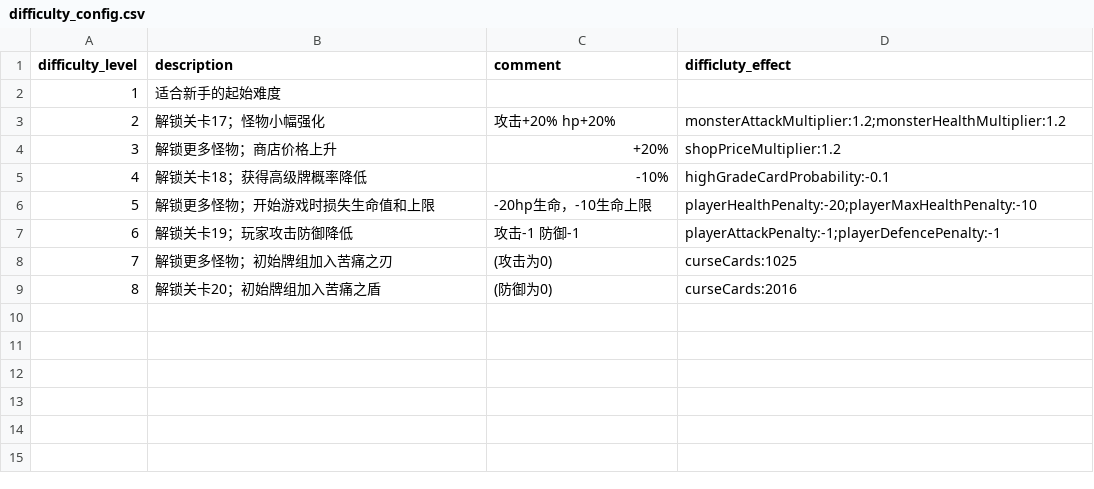
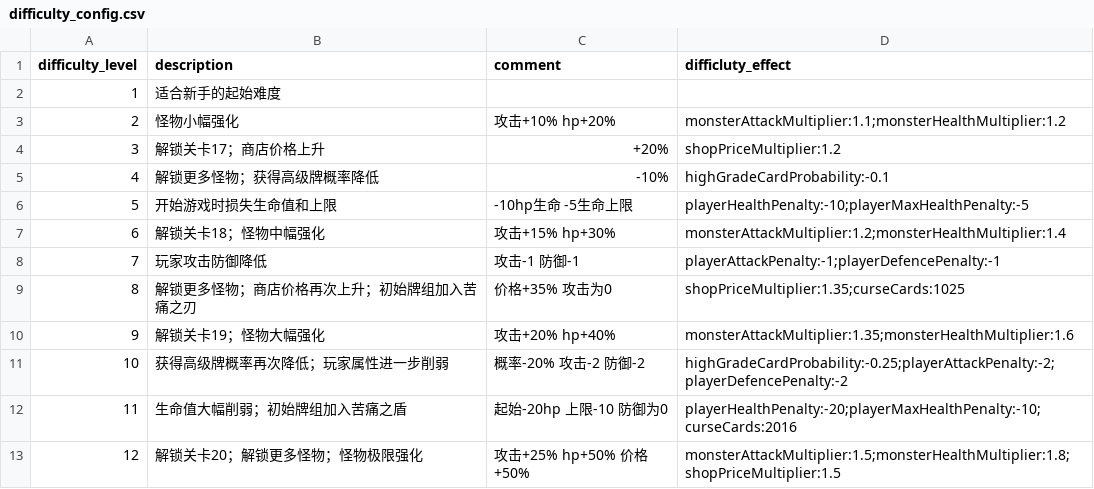
Before and after one commit to Nancobamboo/joeys-nightmare-2, a CSV file: joey2/Assets/Resources/Data/difficulty_config.csv, drawn as a sheet; removed rows and columns are numbered as before the commit, all else as after; the diff names each change by its address in the sheet, - before the commit and + after, or states it on an @@ line.

Commit message:
Update card information and difficulty settings; enhance gameplay by preventing the sale of curse cards and adjusting difficulty levels to 12. Modify related CSV files and scripts for improved balance and clarity.

```diff
--- a/joey2/Assets/Resources/Data/difficulty_config.csv
+++ b/joey2/Assets/Resources/Data/difficulty_config.csv
-B3 (description): 解锁关卡17；怪物小幅强化
+B3 (description): 怪物小幅强化
-C3 (comment): 攻击+20% hp+20%
+C3 (comment): 攻击+10% hp+20%
-D3 (difficluty_effect): monsterAttackMultiplier:1.2;monsterHealthMultiplier:1.2
+D3 (difficluty_effect): monsterAttackMultiplier:1.1;monsterHealthMultiplier:1.2
-B4 (description): 解锁更多怪物；商店价格上升
+B4 (description): 解锁关卡17；商店价格上升
-B5 (description): 解锁关卡18；获得高级牌概率降低
+B5 (description): 解锁更多怪物；获得高级牌概率降低
-B6 (description): 解锁更多怪物；开始游戏时损失生命值和上限
+B6 (description): 开始游戏时损失生命值和上限
-C6 (comment): -20hp生命，-10生命上限
+C6 (comment): -10hp生命 -5生命上限
-D6 (difficluty_effect): playerHealthPenalty:-20;playerMaxHealthPenalty:-10
+D6 (difficluty_effect): playerHealthPenalty:-10;playerMaxHealthPenalty:-5
+row 7: 6 | 解锁关卡18；怪物中幅强化 | 攻击+15% hp+30% | monsterAttackMultiplier:1.2;monsterHealthMultiplier:1.4
@@ column A (difficulty_level) renumbered in row 8 @@
-B8 (description): 解锁关卡19；玩家攻击防御降低
+B8 (description): 玩家攻击防御降低
-row 8: 7 | 解锁更多怪物；初始牌组加入苦痛之刃 | (攻击为0) | curseCards:1025
-row 9: 8 | 解锁关卡20；初始牌组加入苦痛之盾 | (防御为0) | curseCards:2016
+row 9: 8 | 解锁更多怪物；商店价格再次上升；初始牌组加入苦痛之刃 | 价格+35% 攻击为0 | shopPriceMultiplier:1.35;curseCards:1025
+row 10: 9 | 解锁关卡19；怪物大幅强化 | 攻击+20% hp+40% | monsterAttackMultiplier:1.35;monsterHealthMultiplier:1.6
+row 11: 10 | 获得高级牌概率再次降低；玩家属性进一步削弱 | 概率-20% 攻击-2 防御-2 | highGradeCardProbability:-0.25;playerAttackPenalty:-2;playerDefencePenalty:-2
+row 12: 11 | 生命值大幅削弱；初始牌组加入苦痛之盾 | 起始-20hp 上限-10 防御为0 | playerHealthPenalty:-20;playerMaxHealthPenalty:-10;curseCards:2016
+row 13: 12 | 解锁关卡20；解锁更多怪物；怪物极限强化 | 攻击+25% hp+50% 价格+50% | monsterAttackMultiplier:1.5;monsterHealthMultiplier:1.8;shopPriceMultiplier:1.5
```
Also changed, not shown: joey2/Assets/Resources/Data/card_info.csv, joey2/Assets/Resources/Data/env_stage.csv, 7 other files.
